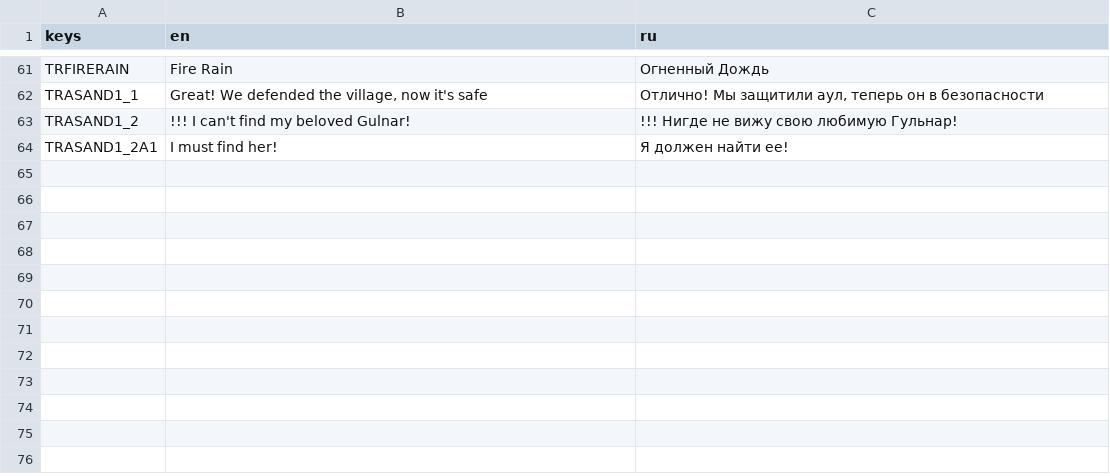
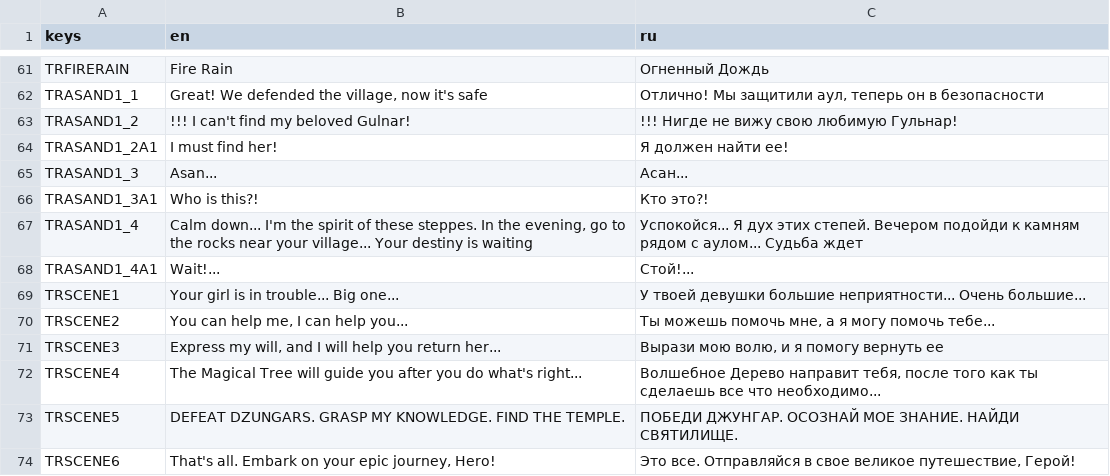
Before and after one commit to AlexKerb25/Jigits-of-the-Great-Steppe, a CSV file: locales/locales.csv, drawn as a sheet; only a part is shown, gaps mark what is left out; the diff names each change by its address in the sheet, - before the commit and + after, or states it on an @@ line.

```diff
--- a/locales/locales.csv
+++ b/locales/locales.csv
+row 65: TRASAND1_3 | Asan... | Асан...
+row 66: TRASAND1_3A1 | Who is this?! | Кто это?!
+row 67: TRASAND1_4 | Calm down... I'm the spirit of these steppes. In the evening, go to the rocks near your village... Your destiny is waiting | Успокойся... Я дух этих степей. Вечером подойди к камням рядом с аулом... Судьба ждет
+row 68: TRASAND1_4A1 | Wait!... | Стой!...
+row 69: TRSCENE1 | Your girl is in trouble... Big one... | У твоей девушки большие неприятности... Очень большие...
+row 70: TRSCENE2 | You can help me, I can help you... | Ты можешь помочь мне, а я могу помочь тебе...
+row 71: TRSCENE3 | Express my will, and I will help you return her... | Вырази мою волю, и я помогу вернуть ее
+row 72: TRSCENE4 | The Magical Tree will guide you after you do what's right... | Волшебное Дерево направит тебя, после того как ты сделаешь все что необходимо...
+row 73: TRSCENE5 | DEFEAT DZUNGARS. GRASP MY KNOWLEDGE. FIND THE TEMPLE. | ПОБЕДИ ДЖУНГАР. ОСОЗНАЙ МОЕ ЗНАНИЕ. НАЙДИ СВЯТИЛИЩЕ.
+row 74: TRSCENE6 | That's all. Embark on your epic journey, Hero! | Это все. Отправляйся в свое великое путешествие, Герой!
```
Also changed, not shown: 10 other files.
